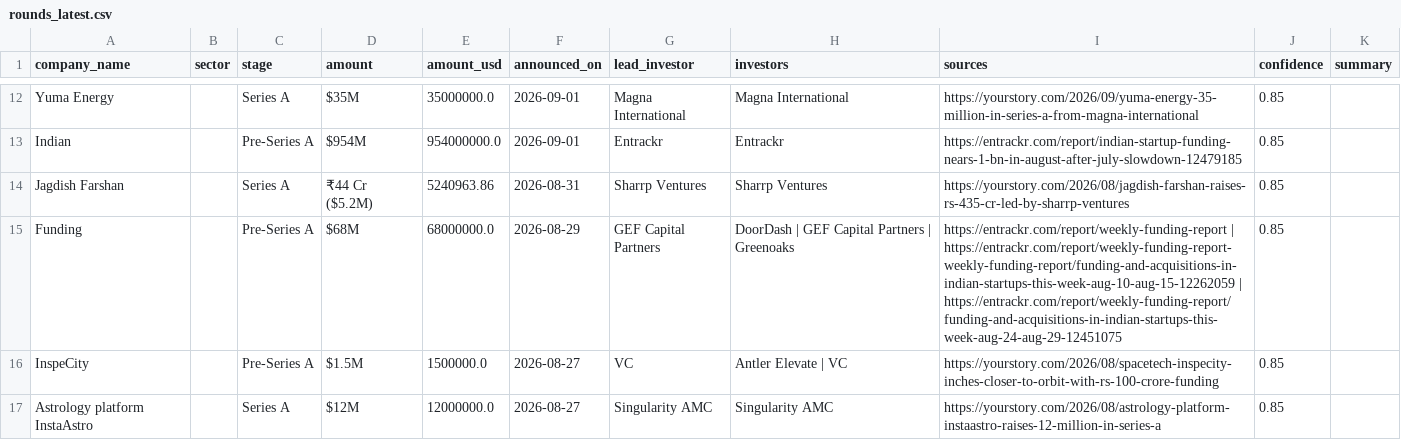
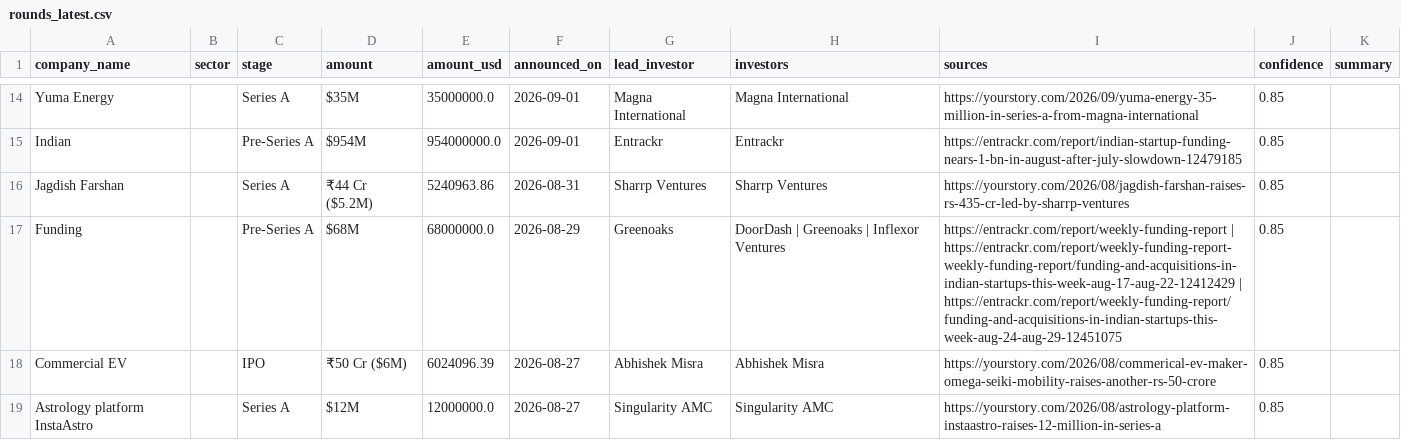
Before and after one commit to ryrk1020/indian-funding-pipeline, a CSV file: docs/rounds_latest.csv, drawn as a sheet; only a part is shown, gaps mark what is left out; the diff covers the shown part only.

```diff
--- a/docs/rounds_latest.csv
+++ b/docs/rounds_latest.csv
@@ -14,4 +16,4 @@ Indian,,Pre-Series A,$954M,954000000.0,2026-09-01,Entrackr,Entrackr,https://entr
 Jagdish Farshan,,Series A,₹44 Cr ($5.2M),5240963.86,2026-08-31,Sharrp Ventures,Sharrp Ventures,https://yourstory.com/2026/08/jagdish-farshan-raises-rs-435-cr-led-by-sharrp-ventures,0.85,
-Funding,,Pre-Series A,$68M,68000000.0,2026-08-29,GEF Capital Partners,DoorDash | GEF Capital Partners | Greenoaks,https://entrackr.com/report/weekly-funding-report | https://entrackr.com/report/weekly-funding-report-weekly-funding-report/funding-and-acquisitions-in-indian-startups-this-week-aug-10-aug-15-12262059 | https://entrackr.com/report/weekly-funding-report/funding-and-acquisitions-in-indian-startups-this-week-aug-24-aug-29-12451075,0.85,
-InspeCity,,Pre-Series A,$1.5M,1500000.0,2026-08-27,VC,Antler Elevate | VC,https://yourstory.com/2026/08/spacetech-inspecity-inches-closer-to-orbit-with-rs-100-crore-funding,0.85,
+Funding,,Pre-Series A,$68M,68000000.0,2026-08-29,Greenoaks,DoorDash | Greenoaks | Inflexor Ventures,https://entrackr.com/report/weekly-funding-report | https://entrackr.com/report/weekly-funding-report-weekly-funding-report/funding-and-acquisitions-in-indian-startups-this-week-aug-17-aug-22-12412429 | https://entrackr.com/report/weekly-funding-report/funding-and-acquisitions-in-indian-startups-this-week-aug-24-aug-29-12451075,0.85,
+Commercial EV,,IPO,₹50 Cr ($6M),6024096.39,2026-08-27,Abhishek Misra,Abhishek Misra,https://yourstory.com/2026/08/commerical-ev-maker-omega-seiki-mobility-raises-another-rs-50-crore,0.85,
 Astrology platform InstaAstro,,Series A,$12M,12000000.0,2026-08-27,Singularity AMC,Singularity AMC,https://yourstory.com/2026/08/astrology-platform-instaastro-raises-12-million-in-series-a,0.85,
```
Also changed, not shown: 4 added rows and 5 removed rows elsewhere in this file, exports/sample_rounds.csv, 3 other files.
